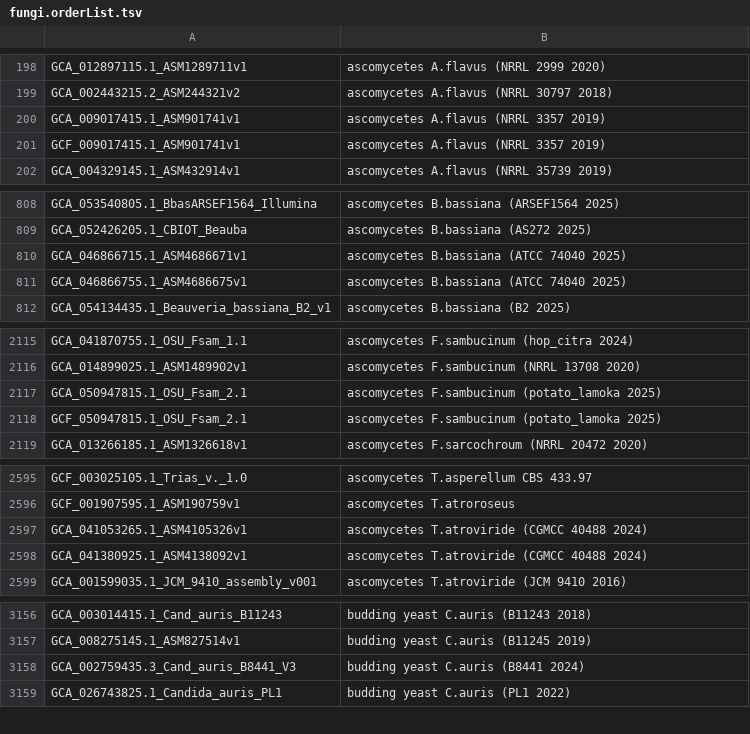
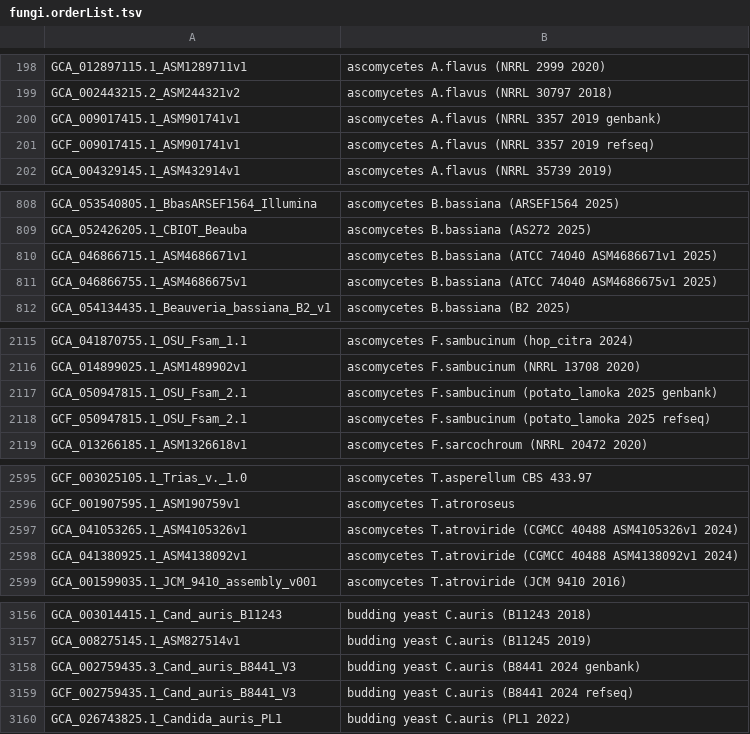
Before and after one commit to ucscGenomeBrowser/kent, a TSV file: src/hg/makeDb/doc/fungiAsmHub/fungi.orderList.tsv, drawn as a sheet; only a part is shown, gaps mark what is left out; the diff covers the shown part only.

Commit message:
RefSeq update refs #29545

```diff
--- a/src/hg/makeDb/doc/fungiAsmHub/fungi.orderList.tsv
+++ b/src/hg/makeDb/doc/fungiAsmHub/fungi.orderList.tsv
@@ -199,4 +199,4 @@ GCA_012897115.1_ASM1289711v1	ascomycetes A.flavus (NRRL 2999 2020)
 GCA_002443215.2_ASM244321v2	ascomycetes A.flavus (NRRL 30797 2018)
-GCA_009017415.1_ASM901741v1	ascomycetes A.flavus (NRRL 3357 2019)
-GCF_009017415.1_ASM901741v1	ascomycetes A.flavus (NRRL 3357 2019)
+GCA_009017415.1_ASM901741v1	ascomycetes A.flavus (NRRL 3357 2019 genbank)
+GCF_009017415.1_ASM901741v1	ascomycetes A.flavus (NRRL 3357 2019 refseq)
 GCA_004329145.1_ASM432914v1	ascomycetes A.flavus (NRRL 35739 2019)
@@ -809,4 +809,4 @@ GCA_053540805.1_BbasARSEF1564_Illumina	ascomycetes B.bassiana (ARSEF1564 2025)
 GCA_052426205.1_CBIOT_Beauba	ascomycetes B.bassiana (AS272 2025)
-GCA_046866715.1_ASM4686671v1	ascomycetes B.bassiana (ATCC 74040 2025)
-GCA_046866755.1_ASM4686675v1	ascomycetes B.bassiana (ATCC 74040 2025)
+GCA_046866715.1_ASM4686671v1	ascomycetes B.bassiana (ATCC 74040 ASM4686671v1 2025)
+GCA_046866755.1_ASM4686675v1	ascomycetes B.bassiana (ATCC 74040 ASM4686675v1 2025)
 GCA_054134435.1_Beauveria_bassiana_B2_v1	ascomycetes B.bassiana (B2 2025)
@@ -2116,4 +2116,4 @@ GCA_041870755.1_OSU_Fsam_1.1	ascomycetes F.sambucinum (hop_citra 2024)
 GCA_014899025.1_ASM1489902v1	ascomycetes F.sambucinum (NRRL 13708 2020)
-GCA_050947815.1_OSU_Fsam_2.1	ascomycetes F.sambucinum (potato_lamoka 2025)
-GCF_050947815.1_OSU_Fsam_2.1	ascomycetes F.sambucinum (potato_lamoka 2025)
+GCA_050947815.1_OSU_Fsam_2.1	ascomycetes F.sambucinum (potato_lamoka 2025 genbank)
+GCF_050947815.1_OSU_Fsam_2.1	ascomycetes F.sambucinum (potato_lamoka 2025 refseq)
 GCA_013266185.1_ASM1326618v1	ascomycetes F.sarcochroum (NRRL 20472 2020)
@@ -2596,4 +2596,4 @@ GCF_003025105.1_Trias_v._1.0	ascomycetes T.asperellum CBS 433.97
 GCF_001907595.1_ASM190759v1	ascomycetes T.atroroseus
-GCA_041053265.1_ASM4105326v1	ascomycetes T.atroviride (CGMCC 40488 2024)
-GCA_041380925.1_ASM4138092v1	ascomycetes T.atroviride (CGMCC 40488 2024)
+GCA_041053265.1_ASM4105326v1	ascomycetes T.atroviride (CGMCC 40488 ASM4105326v1 2024)
+GCA_041380925.1_ASM4138092v1	ascomycetes T.atroviride (CGMCC 40488 ASM4138092v1 2024)
 GCA_001599035.1_JCM_9410_assembly_v001	ascomycetes T.atroviride (JCM 9410 2016)
@@ -3157,3 +3157,4 @@ GCA_003014415.1_Cand_auris_B11243	budding yeast C.auris (B11243 2018)
 GCA_008275145.1_ASM827514v1	budding yeast C.auris (B11245 2019)
-GCA_002759435.3_Cand_auris_B8441_V3	budding yeast C.auris (B8441 2024)
+GCA_002759435.3_Cand_auris_B8441_V3	budding yeast C.auris (B8441 2024 genbank)
+GCF_002759435.1_Cand_auris_B8441_V3	budding yeast C.auris (B8441 2024 refseq)
 GCA_026743825.1_Candida_auris_PL1	budding yeast C.auris (PL1 2022)
```
Also changed, not shown: 2 edited cells elsewhere in this file.
